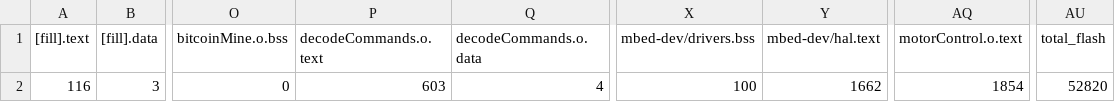
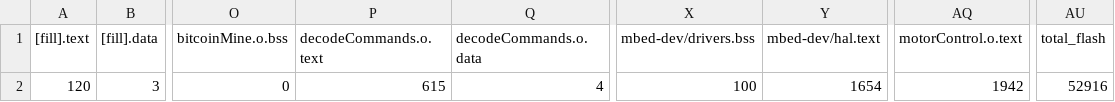
Before and after one commit to martinferianc/EmbeddedSystems-EIE3, a CSV file: Coursework 2/src/BUILD/NUCLEO_F303K8/GCC_ARM/src_map.csv, drawn as a sheet; only a part is shown, gaps mark what is left out; the diff names each change by its address in the sheet, - before the commit and + after, or states it on an @@ line.

```diff
--- a/Coursework 2/src/BUILD/NUCLEO_F303K8/GCC_ARM/src_map.csv
+++ b/Coursework 2/src/BUILD/NUCLEO_F303K8/GCC_ARM/src_map.csv
-A2 ([fill].text): 116
+A2 ([fill].text): 120
-P2 (decodeCommands.o.text): 603
+P2 (decodeCommands.o.text): 615
-Y2 (mbed-dev/hal.text): 1662
+Y2 (mbed-dev/hal.text): 1654
-AQ2 (motorControl.o.text): 1854
+AQ2 (motorControl.o.text): 1942
-AU2 (total_flash): 52820
+AU2 (total_flash): 52916
```
Also changed, not shown: 11 other files.
